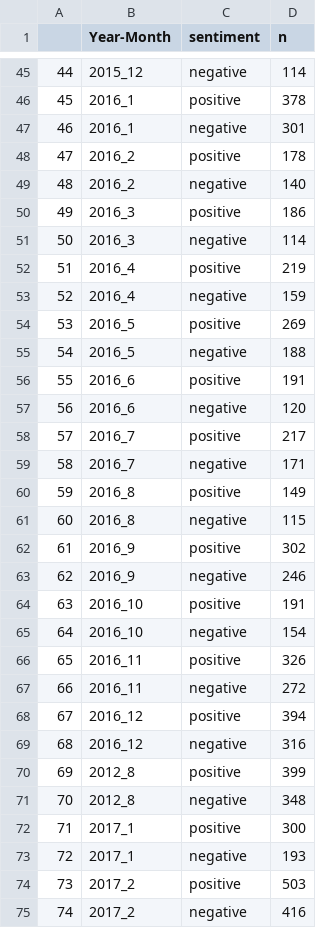
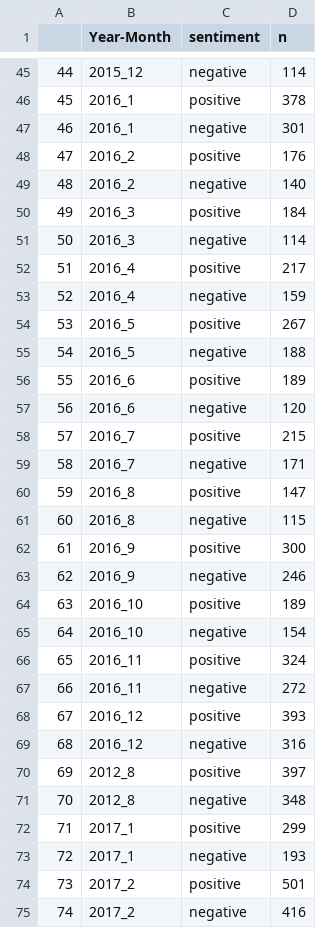
Before and after one commit to profrobwells/ChinaFDI, a CSV file: BroadFilter/BF_sentiment_score_byMonth.csv, drawn as a sheet; only a part is shown, gaps mark what is left out; the diff covers the shown part only.

```diff
--- a/BroadFilter/BF_sentiment_score_byMonth.csv
+++ b/BroadFilter/BF_sentiment_score_byMonth.csv
@@ -47,29 +47,29 @@
 "46","2016_1","negative",301
-"47","2016_2","positive",178
+"47","2016_2","positive",176
 "48","2016_2","negative",140
-"49","2016_3","positive",186
+"49","2016_3","positive",184
 "50","2016_3","negative",114
-"51","2016_4","positive",219
+"51","2016_4","positive",217
 "52","2016_4","negative",159
-"53","2016_5","positive",269
+"53","2016_5","positive",267
 "54","2016_5","negative",188
-"55","2016_6","positive",191
+"55","2016_6","positive",189
 "56","2016_6","negative",120
-"57","2016_7","positive",217
+"57","2016_7","positive",215
 "58","2016_7","negative",171
-"59","2016_8","positive",149
+"59","2016_8","positive",147
 "60","2016_8","negative",115
-"61","2016_9","positive",302
+"61","2016_9","positive",300
 "62","2016_9","negative",246
-"63","2016_10","positive",191
+"63","2016_10","positive",189
 "64","2016_10","negative",154
-"65","2016_11","positive",326
+"65","2016_11","positive",324
 "66","2016_11","negative",272
-"67","2016_12","positive",394
+"67","2016_12","positive",393
 "68","2016_12","negative",316
-"69","2012_8","positive",399
+"69","2012_8","positive",397
 "70","2012_8","negative",348
-"71","2017_1","positive",300
+"71","2017_1","positive",299
 "72","2017_1","negative",193
-"73","2017_2","positive",503
+"73","2017_2","positive",501
 "74","2017_2","negative",416
```
Also changed, not shown: 135 edited cells elsewhere in this file, EconomicFilter/EF_sentiment_score_byMonth.csv, 2 other files.
